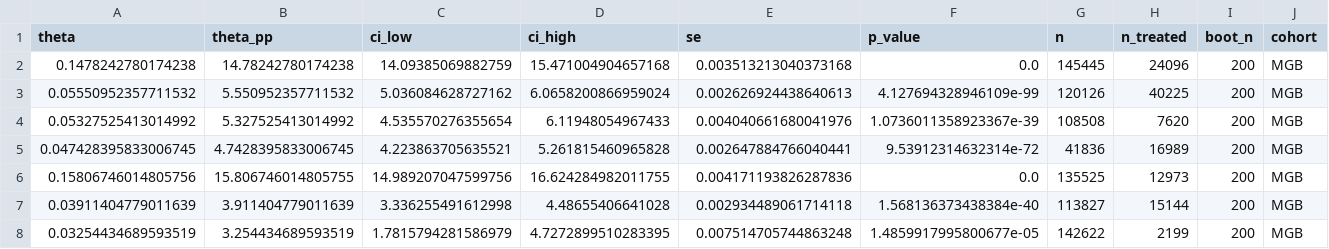
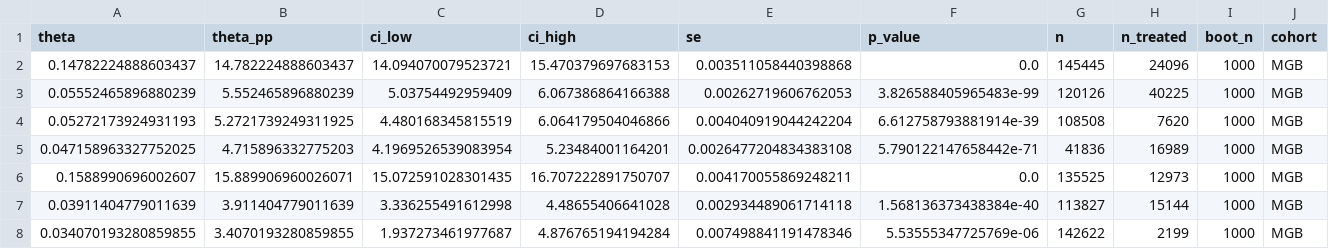
Before and after one commit to iupui-soic/amr_causal, a CSV file: outputs/results/mgb_dml_primary.csv, drawn as a sheet; only a part is shown; the diff names each change by its address in the sheet, - before the commit and + after, or states it on an @@ line.

```diff
--- a/outputs/results/mgb_dml_primary.csv
+++ b/outputs/results/mgb_dml_primary.csv
-A2 (theta): 0.1478242780174238
+A2 (theta): 0.14782224888603437
-B2 (theta_pp): 14.78242780174238
+B2 (theta_pp): 14.782224888603437
-C2 (ci_low): 14.09385069882759
+C2 (ci_low): 14.094070079523721
-D2 (ci_high): 15.471004904657168
+D2 (ci_high): 15.470379697683153
-E2 (se): 0.003513213040373168
+E2 (se): 0.003511058440398868
-I2:I8 (boot_n): 200
+I2:I8 (boot_n): 1000
-A3 (theta): 0.05550952357711532
+A3 (theta): 0.05552465896880239
-B3 (theta_pp): 5.550952357711532
+B3 (theta_pp): 5.552465896880239
-C3 (ci_low): 5.036084628727162
+C3 (ci_low): 5.03754492959409
-D3 (ci_high): 6.0658200866959024
+D3 (ci_high): 6.067386864166388
-E3 (se): 0.002626924438640613
+E3 (se): 0.00262719606762053
-F3 (p_value): 4.127694328946109e-99
+F3 (p_value): 3.826588405965483e-99
-A4 (theta): 0.05327525413014992
+A4 (theta): 0.05272173924931193
-B4 (theta_pp): 5.327525413014992
+B4 (theta_pp): 5.2721739249311925
-C4 (ci_low): 4.535570276355654
+C4 (ci_low): 4.480168345815519
-D4 (ci_high): 6.11948054967433
+D4 (ci_high): 6.064179504046866
-E4 (se): 0.004040661680041976
+E4 (se): 0.004040919044242204
-F4 (p_value): 1.0736011358923367e-39
+F4 (p_value): 6.612758793881914e-39
-A5 (theta): 0.047428395833006745
+A5 (theta): 0.047158963327752025
-B5 (theta_pp): 4.7428395833006745
+B5 (theta_pp): 4.715896332775203
-C5 (ci_low): 4.223863705635521
+C5 (ci_low): 4.1969526539083954
-D5 (ci_high): 5.261815460965828
+D5 (ci_high): 5.23484001164201
-E5 (se): 0.002647884766040441
+E5 (se): 0.0026477204834383108
-F5 (p_value): 9.53912314632314e-72
+F5 (p_value): 5.790122147658442e-71
-A6 (theta): 0.15806746014805756
+A6 (theta): 0.1588990696002607
-B6 (theta_pp): 15.806746014805755
+B6 (theta_pp): 15.889906960026071
-C6 (ci_low): 14.989207047599756
+C6 (ci_low): 15.072591028301435
-D6 (ci_high): 16.624284982011755
+D6 (ci_high): 16.707222891750707
-E6 (se): 0.004171193826287836
+E6 (se): 0.004170055869248211
-A8 (theta): 0.03254434689593519
+A8 (theta): 0.034070193280859855
-B8 (theta_pp): 3.254434689593519
+B8 (theta_pp): 3.4070193280859855
-C8 (ci_low): 1.7815794281586979
+C8 (ci_low): 1.937273461977687
-D8 (ci_high): 4.7272899510283395
+D8 (ci_high): 4.876765194194284
-E8 (se): 0.007514705744863248
+E8 (se): 0.007498841191478346
-F8 (p_value): 1.4859917995800677e-05
+F8 (p_value): 5.53555347725769e-06
```
Also changed, not shown: outputs/results/evalue_sensitivity.csv, outputs/results/evalues.csv, 50 other files.
